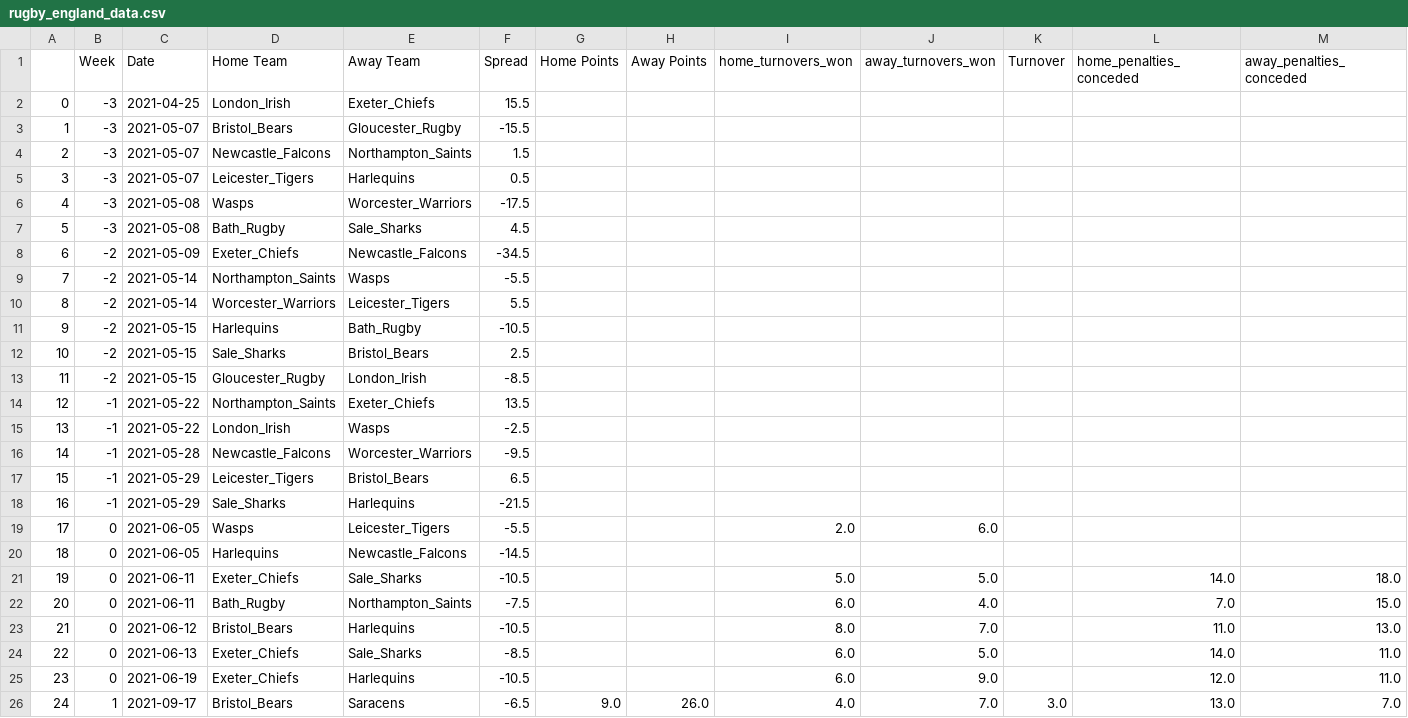
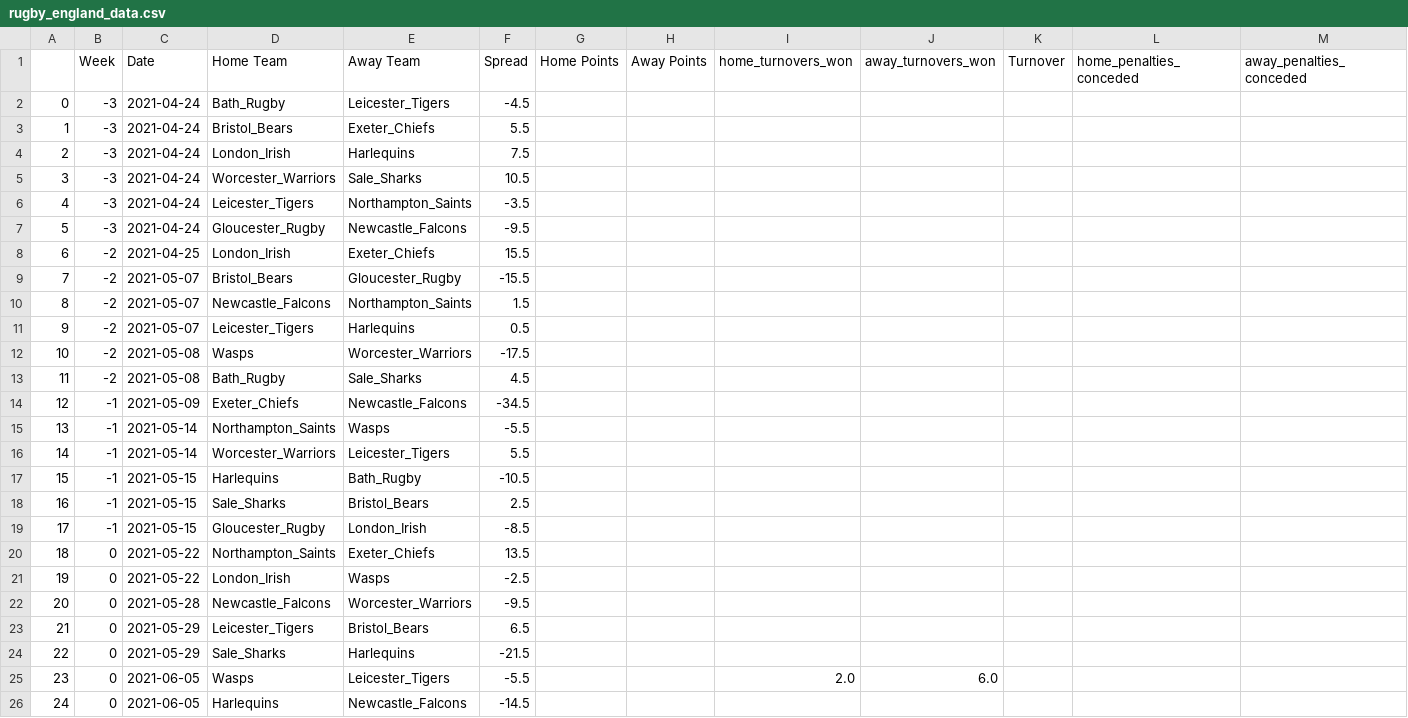
Before and after one commit to ZeNoonan/rugby, a CSV file: rugby_england_data.csv, drawn as a sheet; only a part is shown; the shorter side is filled out with more unchanged rows; addresses are those after the commit; rows hold the shown columns only; the diff covers the shown part only; the diff names each change by its address in the sheet, - before the commit and + after, or states it on an @@ line.

```diff
--- a/rugby_england_data.csv
+++ b/rugby_england_data.csv
+row 2: 0 | -3 | 2021-04-24 | Bath_Rugby | Leicester_Tigers | -4.5
+row 3: 1 | -3 | 2021-04-24 | Bristol_Bears | Exeter_Chiefs | 5.5
+row 4: 2 | -3 | 2021-04-24 | London_Irish | Harlequins | 7.5
+row 5: 3 | -3 | 2021-04-24 | Worcester_Warriors | Sale_Sharks | 10.5
+row 6: 4 | -3 | 2021-04-24 | Leicester_Tigers | Northampton_Saints | -3.5
+row 7: 5 | -3 | 2021-04-24 | Gloucester_Rugby | Newcastle_Falcons | -9.5
@@ column A renumbered between rows 8 and 164 @@
-B8:B13 (Week): -3
+B8:B13 (Week): -2
-B14:B19 (Week): -2
+B14:B19 (Week): -1
-B20:B24 (Week): -1
+B20:B24 (Week): 0
```
Also changed, not shown: 7 added rows, 1 removed row and 47 edited cells elsewhere in this file, rugby_results.csv, 3 other files.
